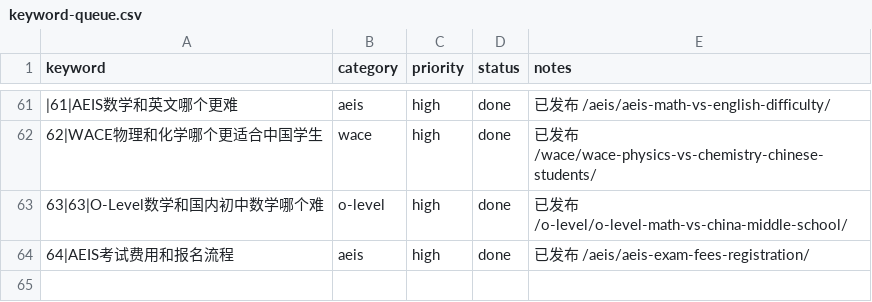
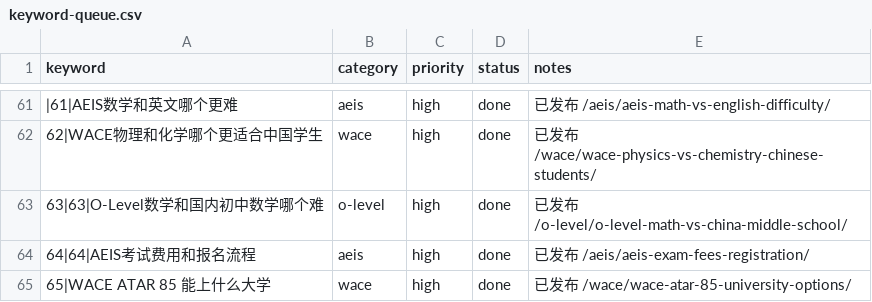
Before and after one commit to wysin808-dot/seda-website, a CSV file: content/keyword-queue.csv, drawn as a sheet; only a part is shown, gaps mark what is left out; the diff names each change by its address in the sheet, - before the commit and + after, or states it on an @@ line.

Commit message:
content: WACE ATAR 85 能上什么大学——澳洲八大/新加坡/港校/英国录取门槛全解析（8表+2图占位+7FAQ+12内链）

```diff
--- a/content/keyword-queue.csv
+++ b/content/keyword-queue.csv
-A64 (keyword): 64|AEIS考试费用和报名流程
+A64 (keyword): 64|64|AEIS考试费用和报名流程
+row 65: 65|WACE ATAR 85 能上什么大学 | wace | high | done | 已发布 /wace/wace-atar-85-university-options/
```
Also changed, not shown: 1 other file.
